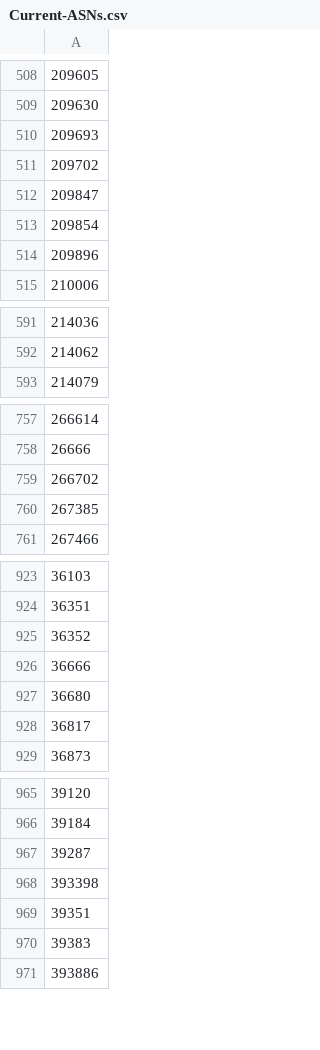
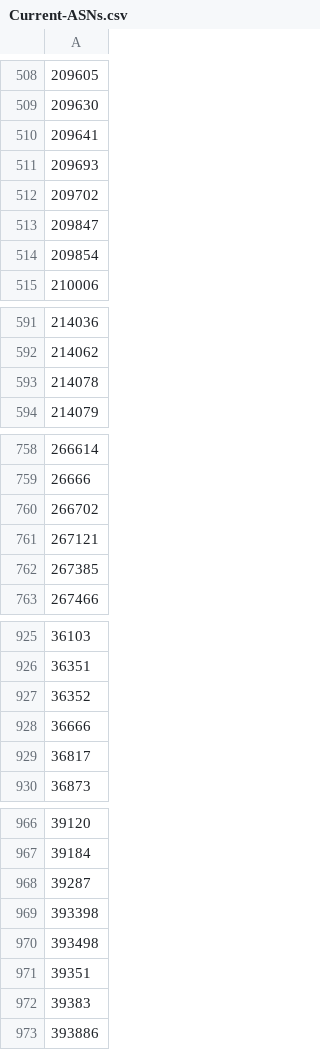
Before and after one commit to cypher139/ipblacklist, a CSV file: Reports/Current-ASNs.csv, drawn as a sheet; only a part is shown, gaps mark what is left out; removed rows and columns are numbered as before the commit, all else as after; the diff covers the shown part only; the diff names each change by its address in the sheet, - before the commit and + after, or states it on an @@ line.

```diff
--- a/Reports/Current-ASNs.csv
+++ b/Reports/Current-ASNs.csv
+row 510: 209641
-row 514: 209896
+row 593: 214078
+row 761: 267121
-row 927: 36680
+row 970: 393498
```
Also changed, not shown: 2 added rows and 3 removed rows elsewhere in this file, Reports/ASN-CN.csv, Reports/ASN-IP.csv, 11 other files.
